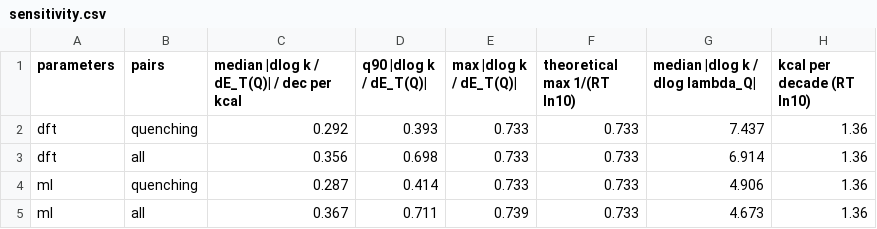
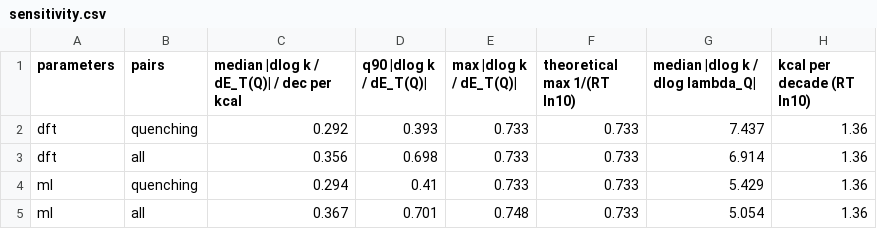
Before and after one commit to niklashoelter/MarcusEnTdecker, a CSV file: benchmark/further_analysis/results/error_propagation/sensitivity.csv, drawn as a sheet.

```diff
--- a/benchmark/further_analysis/results/error_propagation/sensitivity.csv
+++ b/benchmark/further_analysis/results/error_propagation/sensitivity.csv
@@ -3,3 +3,3 @@ dft,quenching,0.292,0.393,0.733,0.733,7.437,1.36
 dft,all,0.356,0.698,0.733,0.733,6.914,1.36
-ml,quenching,0.287,0.414,0.733,0.733,4.906,1.36
-ml,all,0.367,0.711,0.739,0.733,4.673,1.36
+ml,quenching,0.294,0.41,0.733,0.733,5.429,1.36
+ml,all,0.367,0.701,0.748,0.733,5.054,1.36
```
Also changed, not shown: benchmark/further_analysis/results/error_propagation/monte_carlo.csv, benchmark/further_analysis/results/gate_offset/sweep.csv, 20 other files.
